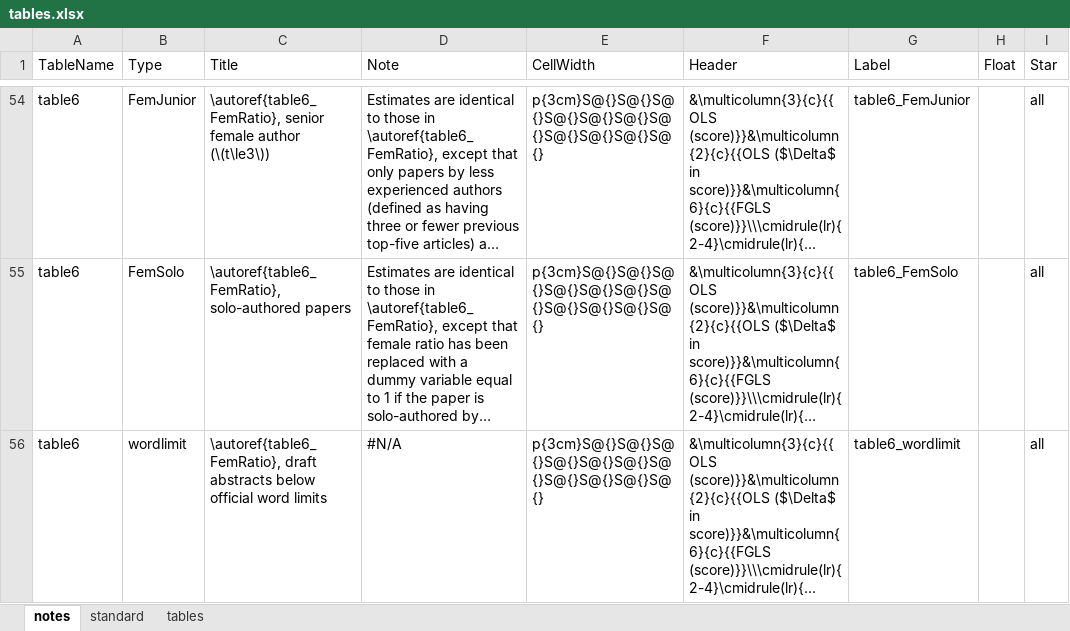
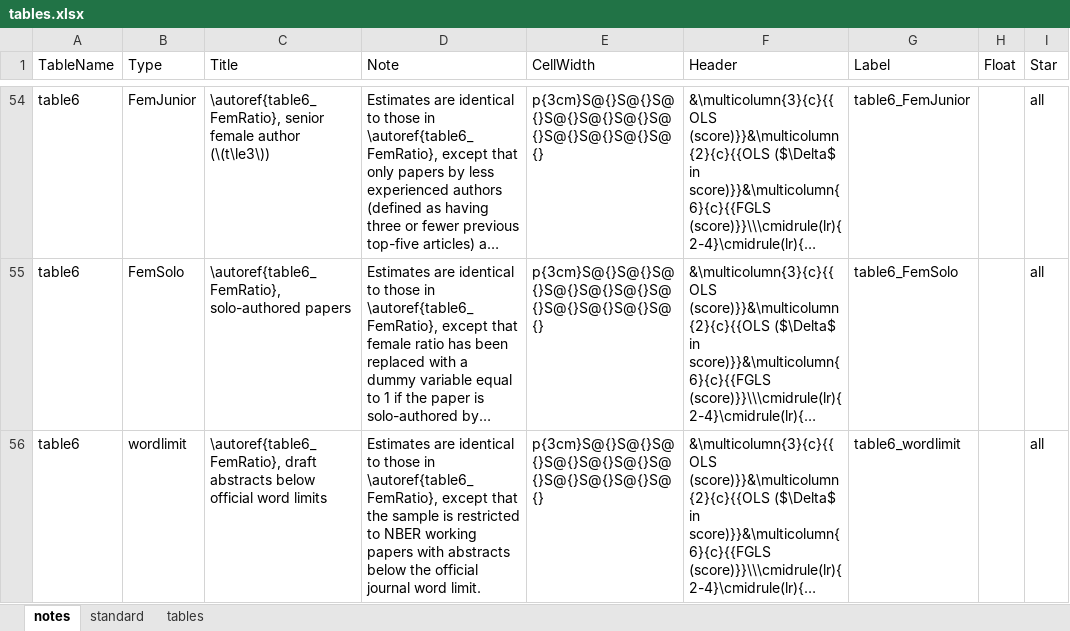
Before and after one commit to austin7384/tonal_analysis, an Excel workbook: data/raw/hengel_labels/tables.xlsx, sheet notes, drawn as a sheet; only a part is shown, gaps mark what is left out; long unchanged cells end in …; values as stored, in another font and other column widths than the file's, no borders; charts and pictures not drawn; the diff covers the shown part only; the diff names each change by its address in the sheet, - before the commit and + after, or states it on an @@ line.

```diff
--- a/data/raw/hengel_labels/tables.xlsx (sheet notes)
+++ b/data/raw/hengel_labels/tables.xlsx (sheet notes)
-D56 (Note): #N/A
+D56 (Note): Estimates are identical to those in \autoref{table6_FemRatio}, except that the sample is restricted to NBER working papers with abstracts below the official journal word limit.
```
Also changed, not shown: 3 edited cells elsewhere in this sheet, formulas that keep their value, charts or pictures, 37 other files.
